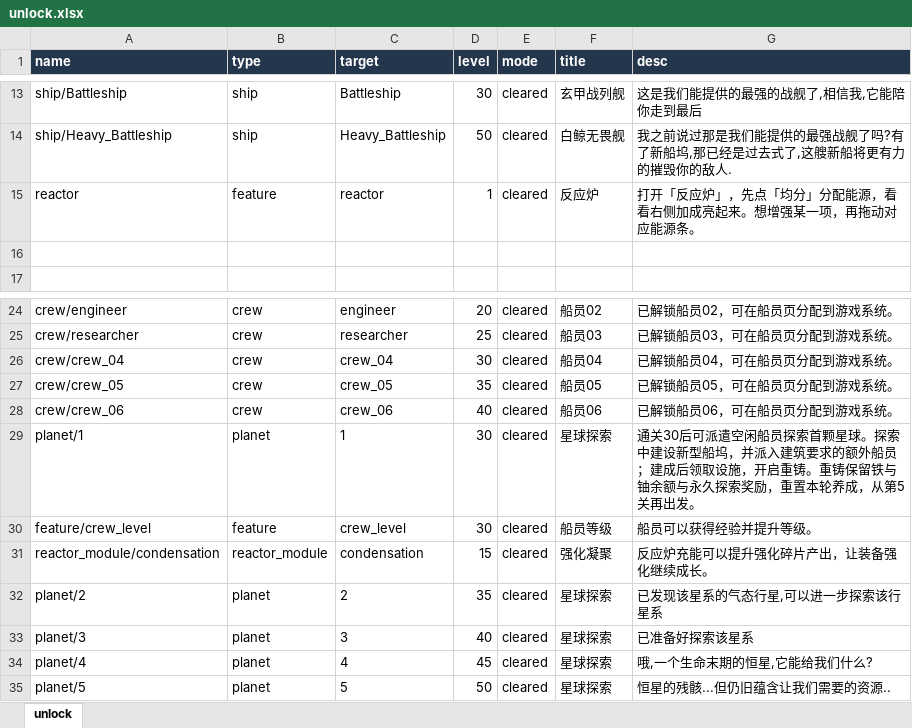
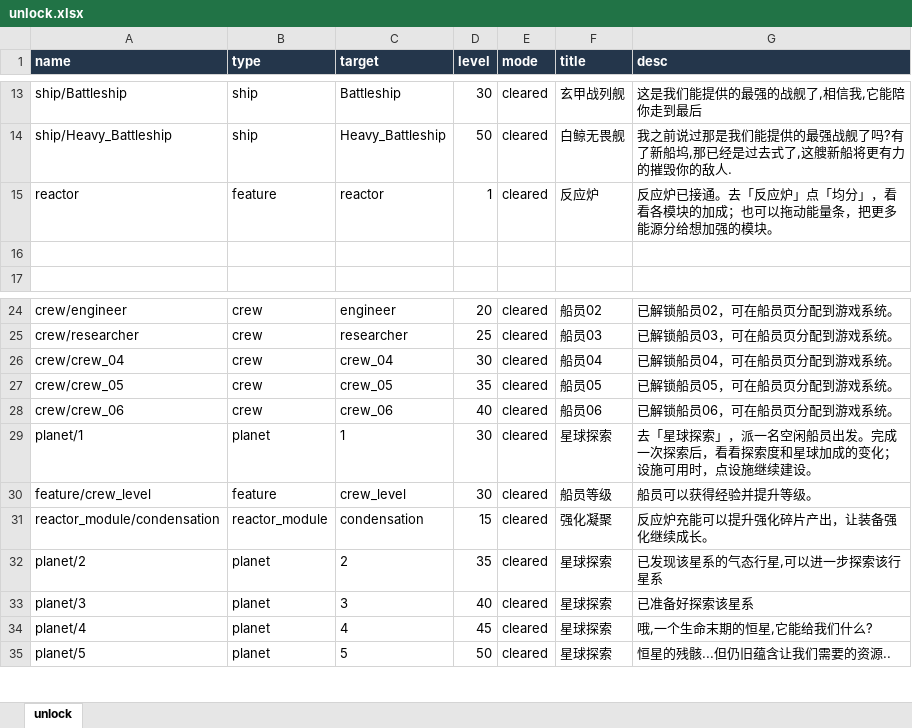
Before and after one commit to rlmclmc2-boop/space_idle, an Excel workbook: space-battleship/config_excel/unlock.xlsx, sheet unlock, drawn as a sheet; only a part is shown, gaps mark what is left out; values as stored, in another font and other column widths than the file's, no borders; the diff names each change by its address in the sheet, - before the commit and + after, or states it on an @@ line.

Commit message:
Reconcile tutorial workbook with integrated reactor and planet text

```diff
--- a/space-battleship/config_excel/unlock.xlsx (sheet unlock)
+++ b/space-battleship/config_excel/unlock.xlsx (sheet unlock)
-G15 (desc): 打开「反应炉」，先点「均分」分配能源，看看右侧加成亮起来。想增强某一项，再拖动对应能源条。
+G15 (desc): 反应炉已接通。去「反应炉」点「均分」，看看各模块的加成；也可以拖动能量条，把更多能源分给想加强的模块。
-G29 (desc): 通关30后可派遣空闲船员探索首颗星球。探索中建设新型船坞，并派入建筑要求的额外船员；建成后领取设施，开启重铸。重铸保留铁与铀余额与永久探索奖励，重置本轮养成，从第5关再出发。
+G29 (desc): 去「星球探索」，派一名空闲船员出发。完成一次探索后，看看探索度和星球加成的变化；设施可用时，点设施继续建设。
```
